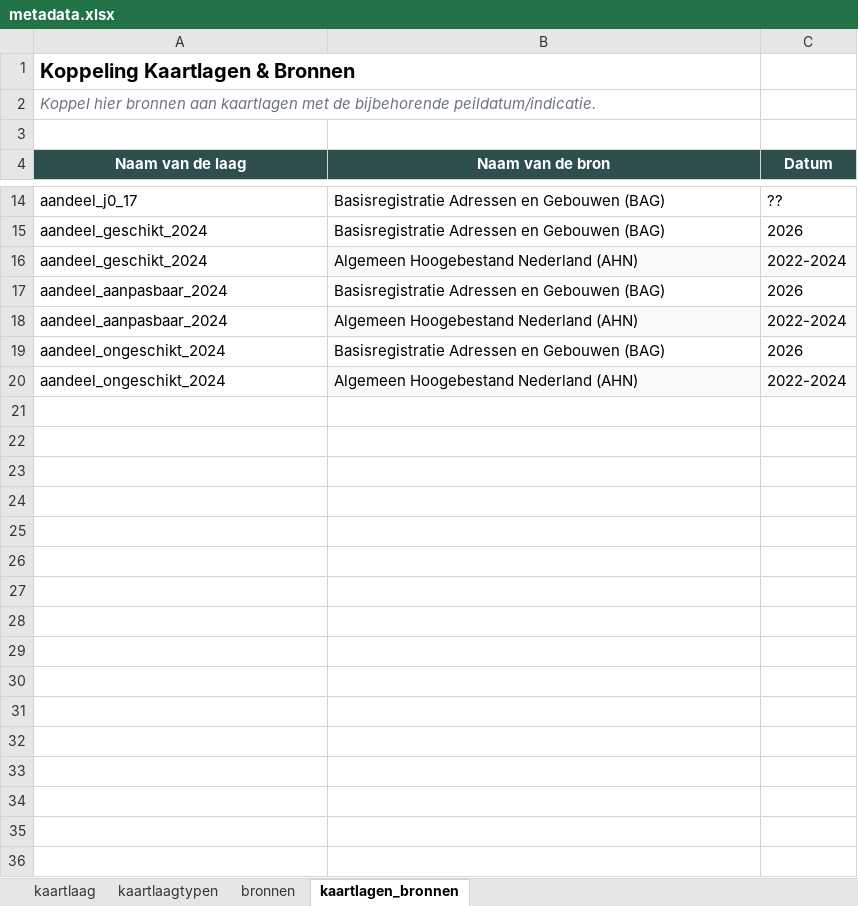
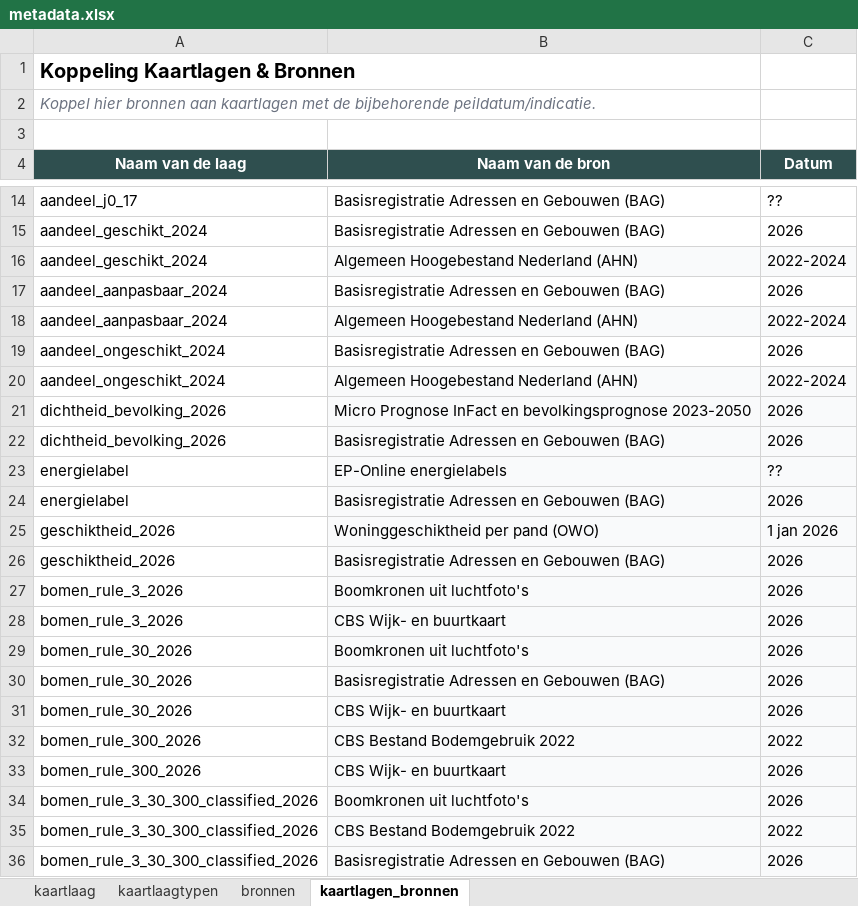
Before and after one commit to ObjectVision/DeRondeKaart, an Excel workbook: data/meta/woonzorglimburg/metadata.xlsx, sheet kaartlagen_bronnen, drawn as a sheet; only a part is shown, gaps mark what is left out; values as stored, in another font and other column widths than the file's, no borders; the diff covers the shown part only; the diff names each change by its address in the sheet, - before the commit and + after, or states it on an @@ line.

```diff
--- a/data/meta/woonzorglimburg/metadata.xlsx (sheet kaartlagen_bronnen)
+++ b/data/meta/woonzorglimburg/metadata.xlsx (sheet kaartlagen_bronnen)
+row 21: dichtheid_bevolking_2026 | Micro Prognose InFact en bevolkingsprognose 2023-2050 | 2026
+row 22: dichtheid_bevolking_2026 | Basisregistratie Adressen en Gebouwen (BAG) | 2026
+row 23: energielabel | EP-Online energielabels | ??
+row 24: energielabel | Basisregistratie Adressen en Gebouwen (BAG) | 2026
+row 25: geschiktheid_2026 | Woninggeschiktheid per pand (OWO) | 1 jan 2026
+row 26: geschiktheid_2026 | Basisregistratie Adressen en Gebouwen (BAG) | 2026
+row 27: bomen_rule_3_2026 | Boomkronen uit luchtfoto's | 2026
+row 28: bomen_rule_3_2026 | CBS Wijk- en buurtkaart | 2026
+row 29: bomen_rule_30_2026 | Boomkronen uit luchtfoto's | 2026
+row 30: bomen_rule_30_2026 | Basisregistratie Adressen en Gebouwen (BAG) | 2026
+row 31: bomen_rule_30_2026 | CBS Wijk- en buurtkaart | 2026
+row 32: bomen_rule_300_2026 | CBS Bestand Bodemgebruik 2022 | 2022
+row 33: bomen_rule_300_2026 | CBS Wijk- en buurtkaart | 2026
+row 34: bomen_rule_3_30_300_classified_2026 | Boomkronen uit luchtfoto's | 2026
+row 35: bomen_rule_3_30_300_classified_2026 | CBS Bestand Bodemgebruik 2022 | 2022
+row 36: bomen_rule_3_30_300_classified_2026 | Basisregistratie Adressen en Gebouwen (BAG) | 2026
```
Also changed, not shown: 14 added rows elsewhere in this sheet, sheet kaartlaag, sheet bronnen, 2 other files.
